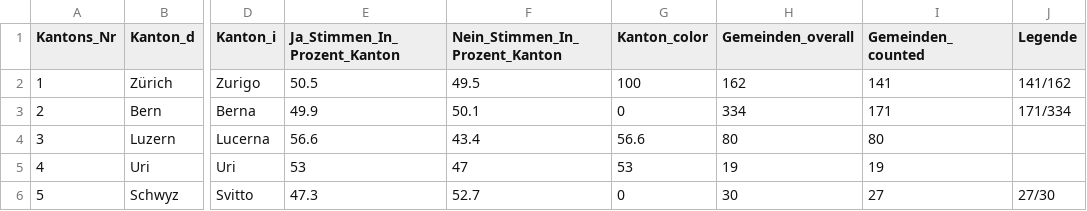
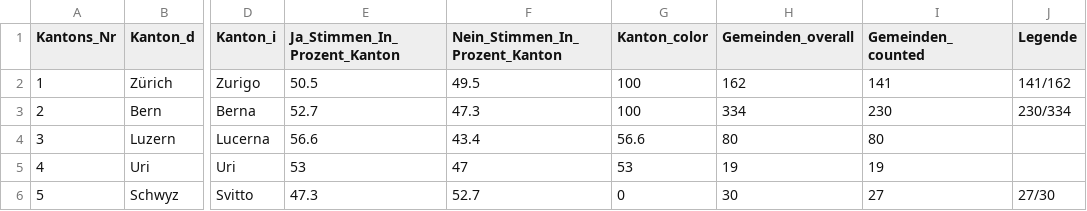
Before and after one commit to awp-finanznachrichten/lena_mai2022, a CSV file: Output/Transplantation_dw_kantone.csv, drawn as a sheet; only a part is shown, gaps mark what is left out; the diff names each change by its address in the sheet, - before the commit and + after, or states it on an @@ line.

```diff
--- a/Output/Transplantation_dw_kantone.csv
+++ b/Output/Transplantation_dw_kantone.csv
-E3 (Ja_Stimmen_In_Prozent_Kanton): 49.9
+E3 (Ja_Stimmen_In_Prozent_Kanton): 52.7
-F3 (Nein_Stimmen_In_Prozent_Kanton): 50.1
+F3 (Nein_Stimmen_In_Prozent_Kanton): 47.3
-G3 (Kanton_color): 0
+G3 (Kanton_color): 100
-I3 (Gemeinden_counted): 171
+I3 (Gemeinden_counted): 230
-J3 (Legende): 171/334
+J3 (Legende): 230/334
```
Also changed, not shown: Output/Film_all_data.csv, Output/Film_dw_kantone.csv, 9 other files.
